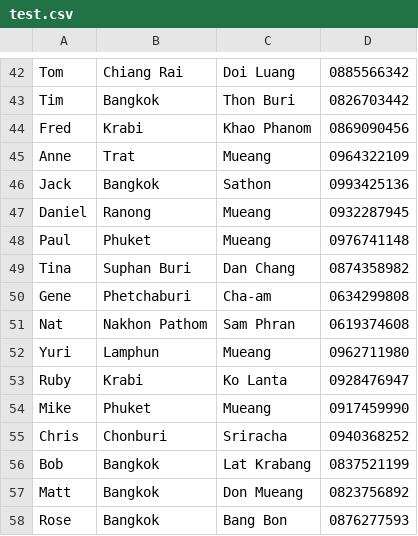
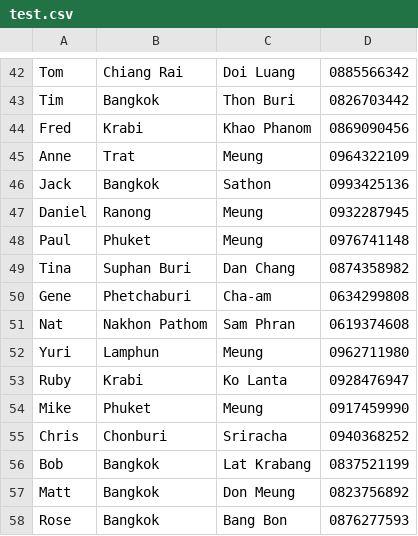
Before and after one commit to WTFPUn/CPE112-MiniProject2-Binary-Yree, a CSV file: test.csv, drawn as a sheet; only a part is shown, gaps mark what is left out; the diff covers the shown part only.

```diff
--- a/test.csv
+++ b/test.csv
@@ -44,6 +44,6 @@ Tim,Bangkok,Thon Buri,0826703442
 Fred,Krabi,Khao Phanom,0869090456
-Anne,Trat,Mueang,0964322109
+Anne,Trat,Meung,0964322109
 Jack,Bangkok,Sathon,0993425136
-Daniel,Ranong,Mueang,0932287945
-Paul,Phuket,Mueang,0976741148
+Daniel,Ranong,Meung,0932287945
+Paul,Phuket,Meung,0976741148
 Tina,Suphan Buri,Dan Chang,0874358982
@@ -51,8 +51,8 @@ Gene,Phetchaburi,Cha-am,0634299808
 Nat,Nakhon Pathom,Sam Phran,0619374608
-Yuri,Lamphun,Mueang,0962711980
+Yuri,Lamphun,Meung,0962711980
 Ruby,Krabi,Ko Lanta,0928476947
-Mike,Phuket,Mueang,0917459990
+Mike,Phuket,Meung,0917459990
 Chris,Chonburi,Sriracha,0940368252
 Bob,Bangkok,Lat Krabang,0837521199
-Matt,Bangkok,Don Mueang,0823756892
+Matt,Bangkok,Don Meung,0823756892
 Rose,Bangkok,Bang Bon,0876277593
```
Also changed, not shown: 12 edited cells elsewhere in this file, 10 other files.
